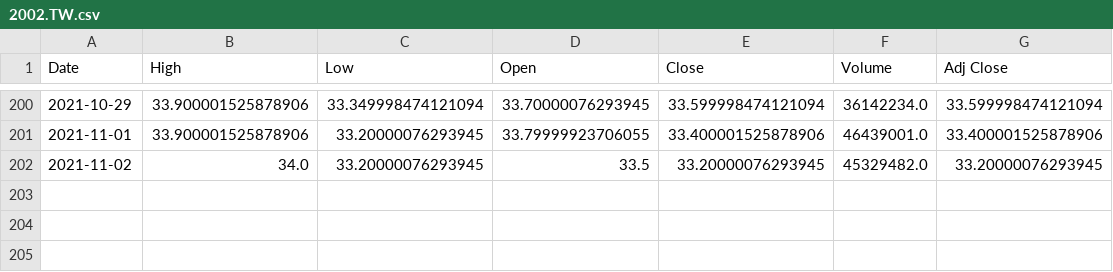
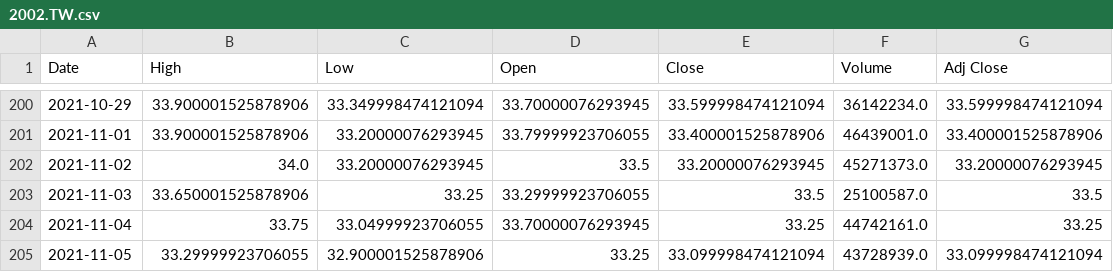
Before and after one commit to spyspy/chartjs-stock, a CSV file: 2002.TW.csv, drawn as a sheet; only a part is shown, gaps mark what is left out.

```diff
--- a/2002.TW.csv
+++ b/2002.TW.csv
@@ -201,2 +201,5 @@ Date,High,Low,Open,Close,Volume,Adj Close
 2021-11-01,33.900001525878906,33.20000076293945,33.79999923706055,33.400001525878906,46439001.0,33.400001525878906
-2021-11-02,34.0,33.20000076293945,33.5,33.20000076293945,45329482.0,33.20000076293945
+2021-11-02,34.0,33.20000076293945,33.5,33.20000076293945,45271373.0,33.20000076293945
+2021-11-03,33.650001525878906,33.25,33.29999923706055,33.5,25100587.0,33.5
+2021-11-04,33.75,33.04999923706055,33.70000076293945,33.25,44742161.0,33.25
+2021-11-05,33.29999923706055,32.900001525878906,33.25,33.099998474121094,43728939.0,33.099998474121094
```
Also changed, not shown: 1101.TW.csv, 2330.TW.csv, 5 other files.
